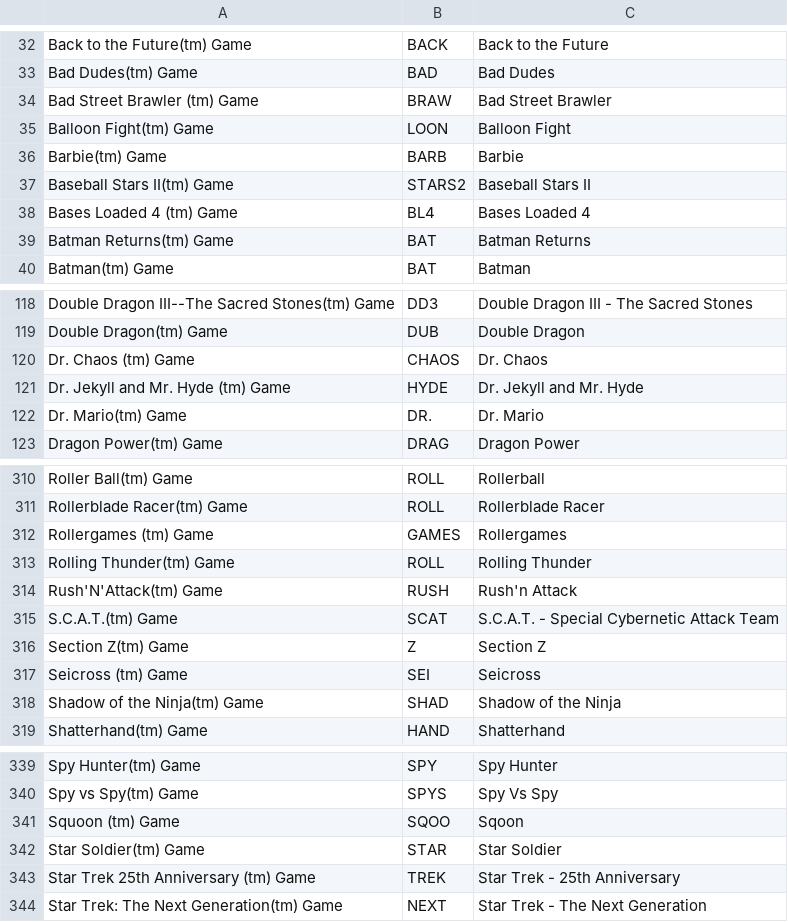
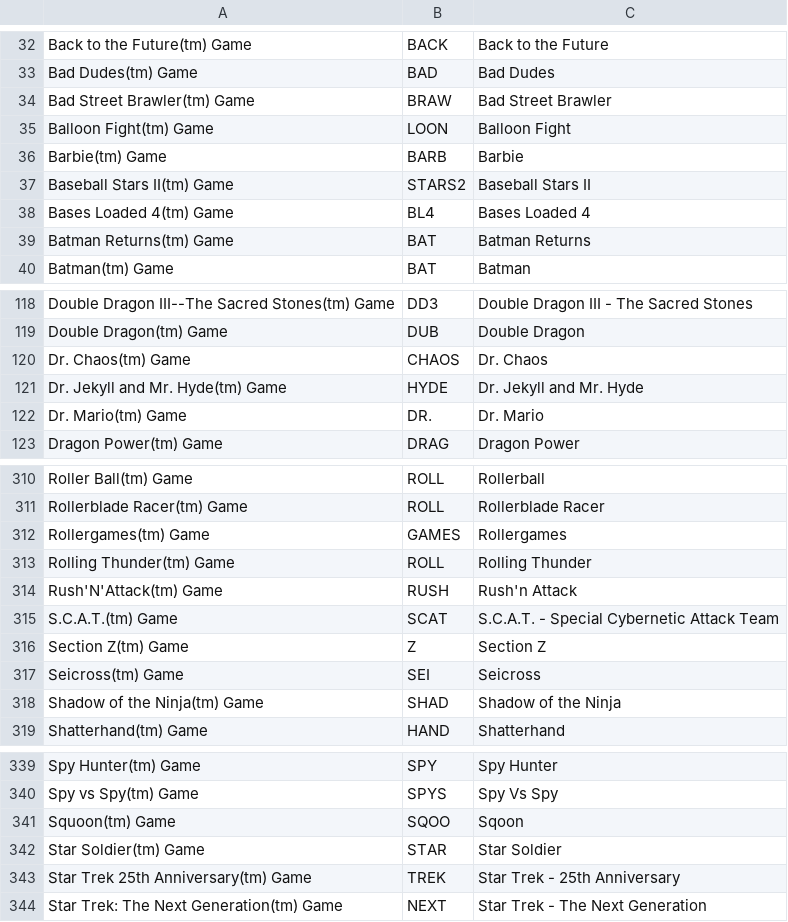
Before and after one commit to shellreef/gones, a CSV file: genie/galoob/gamelist-galoob.csv, drawn as a sheet; only a part is shown, gaps mark what is left out; the diff covers the shown part only.

```diff
--- a/genie/galoob/gamelist-galoob.csv
+++ b/genie/galoob/gamelist-galoob.csv
@@ -33,3 +33,3 @@ Back to the Future(tm) Game	BACK	Back to the Future
 Bad Dudes(tm) Game	BAD	Bad Dudes
-Bad Street Brawler (tm) Game	BRAW	Bad Street Brawler
+Bad Street Brawler(tm) Game	BRAW	Bad Street Brawler
 Balloon Fight(tm) Game	LOON	Balloon Fight
@@ -37,3 +37,3 @@ Barbie(tm) Game	BARB	Barbie
 Baseball Stars II(tm) Game	STARS2	Baseball Stars II
-Bases Loaded 4 (tm) Game	BL4	Bases Loaded 4
+Bases Loaded 4(tm) Game	BL4	Bases Loaded 4
 Batman Returns(tm) Game	BAT	Batman Returns
@@ -119,4 +119,4 @@ Double Dragon III--The Sacred Stones(tm) Game	DD3	Double Dragon III - The Sacred
 Double Dragon(tm) Game	DUB	Double Dragon
-Dr. Chaos (tm) Game	CHAOS	Dr. Chaos
-Dr. Jekyll and Mr. Hyde (tm) Game	HYDE	Dr. Jekyll and Mr. Hyde
+Dr. Chaos(tm) Game	CHAOS	Dr. Chaos
+Dr. Jekyll and Mr. Hyde(tm) Game	HYDE	Dr. Jekyll and Mr. Hyde
 Dr. Mario(tm) Game	DR.	Dr. Mario
@@ -311,3 +311,3 @@ Roller Ball(tm) Game	 ROLL	Rollerball
 Rollerblade Racer(tm) Game	ROLL	Rollerblade Racer
-Rollergames (tm) Game	GAMES	Rollergames
+Rollergames(tm) Game	GAMES	Rollergames
 Rolling Thunder(tm) Game	ROLL	Rolling Thunder
@@ -316,3 +316,3 @@ S.C.A.T.(tm) Game	SCAT	S.C.A.T. - Special Cybernetic Attack Team
 Section Z(tm) Game	Z	Section Z
-Seicross (tm) Game	SEI	Seicross
+Seicross(tm) Game	SEI	Seicross
 Shadow of the Ninja(tm) Game	SHAD	Shadow of the Ninja
@@ -340,5 +340,5 @@ Spy Hunter(tm) Game	SPY	Spy Hunter
 Spy vs Spy(tm) Game	SPYS	Spy Vs Spy
-Squoon (tm) Game	SQOO	Sqoon
+Squoon(tm) Game	SQOO	Sqoon
 Star Soldier(tm) Game	STAR	Star Soldier
-Star Trek 25th Anniversary (tm) Game	TREK	Star Trek - 25th Anniversary
+Star Trek 25th Anniversary(tm) Game	TREK	Star Trek - 25th Anniversary
 Star Trek: The Next Generation(tm) Game	NEXT	Star Trek - The Next Generation
```
Also changed, not shown: 41 edited cells elsewhere in this file.
